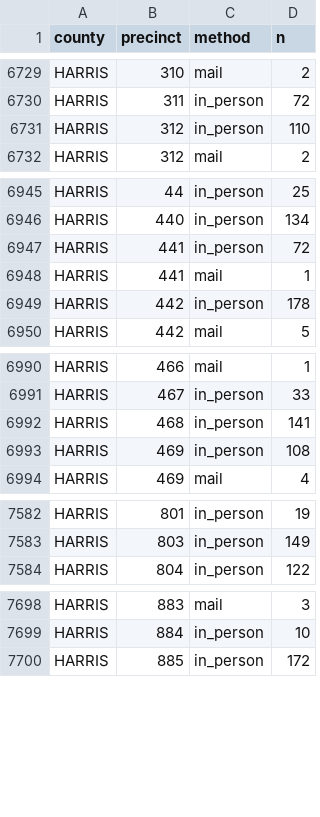
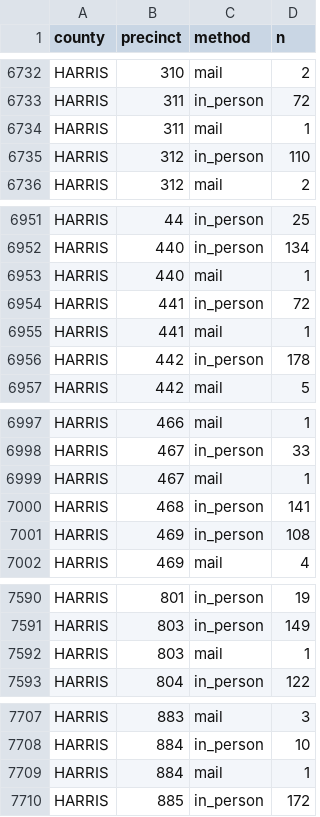
Before and after one commit to homedoctorpro/election-tracker, a CSV file: data/history/tx_precincts/2026-10-29.csv, drawn as a sheet; only a part is shown, gaps mark what is left out; the diff covers the shown part only.

```diff
--- a/data/history/tx_precincts/2026-10-29.csv
+++ b/data/history/tx_precincts/2026-10-29.csv
@@ -6730,2 +6733,3 @@ HARRIS,310,mail,2
 HARRIS,311,in_person,72
+HARRIS,311,mail,1
 HARRIS,312,in_person,110
@@ -6946,2 +6952,3 @@ HARRIS,44,in_person,25
 HARRIS,440,in_person,134
+HARRIS,440,mail,1
 HARRIS,441,in_person,72
@@ -6991,2 +6998,3 @@ HARRIS,466,mail,1
 HARRIS,467,in_person,33
+HARRIS,467,mail,1
 HARRIS,468,in_person,141
@@ -7583,2 +7591,3 @@ HARRIS,801,in_person,19
 HARRIS,803,in_person,149
+HARRIS,803,mail,1
 HARRIS,804,in_person,122
@@ -7699,2 +7708,3 @@ HARRIS,883,mail,3
 HARRIS,884,in_person,10
+HARRIS,884,mail,1
 HARRIS,885,in_person,172
```
Also changed, not shown: 5 added rows and 29 edited cells elsewhere in this file, data/history/ev_by_update.csv, data/history/ev_states/2026-11-07.csv, 7 other files.
